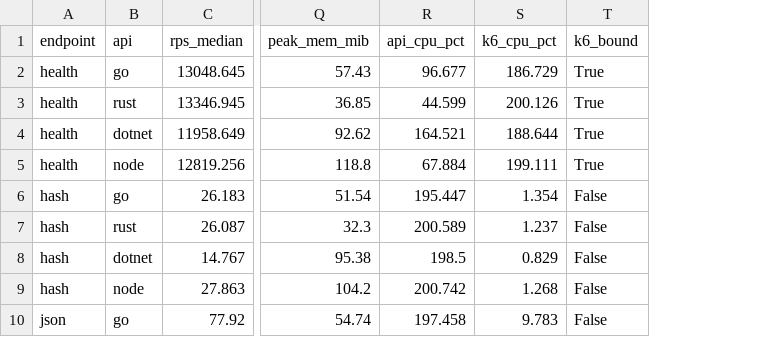
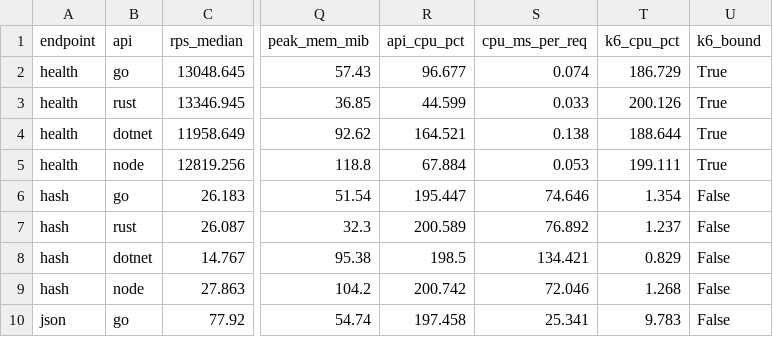
Before and after one commit to Mubtasim/polyglot-api-bench, a CSV file: results/2026-11-06-laptop/summary.csv, drawn as a sheet; only a part is shown, gaps mark what is left out; the diff names each change by its address in the sheet, - before the commit and + after, or states it on an @@ line.

Commit message:
Regenerate laptop report with CPU time per request

```diff
--- a/results/2026-11-06-laptop/summary.csv
+++ b/results/2026-11-06-laptop/summary.csv
+column S (cpu_ms_per_req), rows 2-10: 0.074 | 0.033 | 0.138 | 0.053 | 74.646 | 76.892 | 134.421 | 72.046 | 25.341
```
Also changed, not shown: 1 other file.
